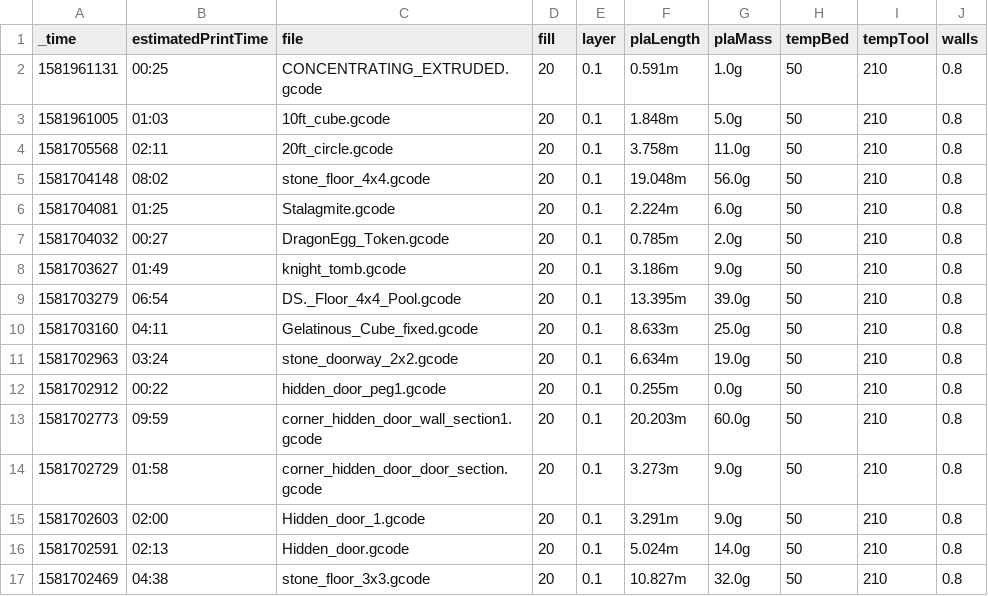
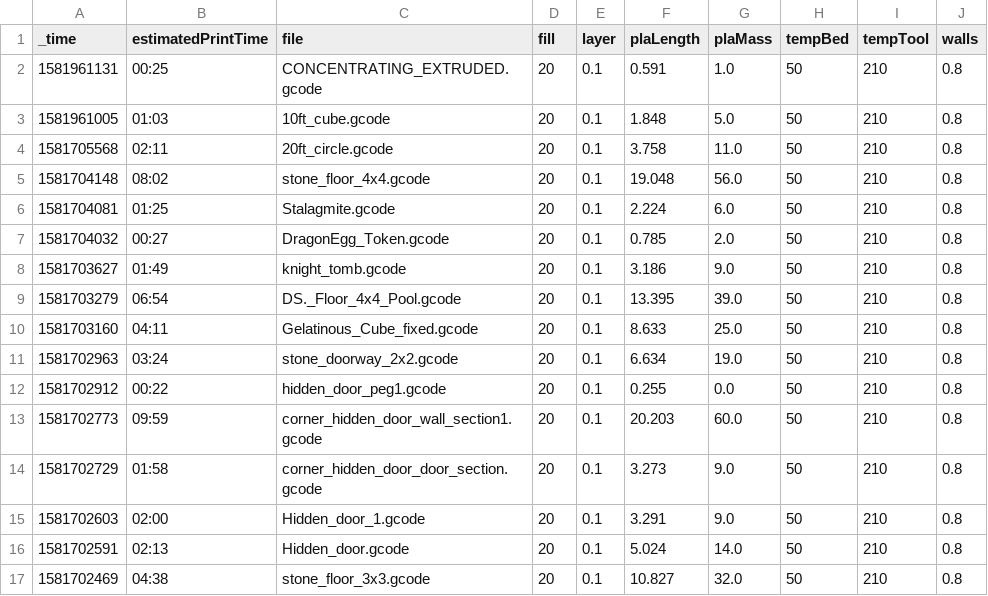
Before and after one commit to ryanadler/octopi, a CSV file: lookups/printlist.csv, drawn as a sheet; only a part is shown; the diff covers the shown part only.

Commit message:
removing g and m from esitmated pla length and mass, updated lookups

```diff
--- a/lookups/printlist.csv
+++ b/lookups/printlist.csv
@@ -1,17 +1,17 @@
 "_time",estimatedPrintTime,file,fill,layer,plaLength,plaMass,tempBed,tempTool,walls
-1581961131,"00:25","CONCENTRATING_EXTRUDED.gcode",20,"0.1","0.591m","1.0g",50,210,"0.8"
-1581961005,"01:03","10ft_cube.gcode",20,"0.1","1.848m","5.0g",50,210,"0.8"
-1581705568,"02:11","20ft_circle.gcode",20,"0.1","3.758m","11.0g",50,210,"0.8"
-1581704148,"08:02","stone_floor_4x4.gcode",20,"0.1","19.048m","56.0g",50,210,"0.8"
-1581704081,"01:25","Stalagmite.gcode",20,"0.1","2.224m","6.0g",50,210,"0.8"
-1581704032,"00:27","DragonEgg_Token.gcode",20,"0.1","0.785m","2.0g",50,210,"0.8"
-1581703627,"01:49","knight_tomb.gcode",20,"0.1","3.186m","9.0g",50,210,"0.8"
-1581703279,"06:54","DS._Floor_4x4_Pool.gcode",20,"0.1","13.395m","39.0g",50,210,"0.8"
-1581703160,"04:11","Gelatinous_Cube_fixed.gcode",20,"0.1","8.633m","25.0g",50,210,"0.8"
-1581702963,"03:24","stone_doorway_2x2.gcode",20,"0.1","6.634m","19.0g",50,210,"0.8"
-1581702912,"00:22","hidden_door_peg1.gcode",20,"0.1","0.255m","0.0g",50,210,"0.8"
-1581702773,"09:59","corner_hidden_door_wall_section1.gcode",20,"0.1","20.203m","60.0g",50,210,"0.8"
-1581702729,"01:58","corner_hidden_door_door_section.gcode",20,"0.1","3.273m","9.0g",50,210,"0.8"
-1581702603,"02:00","Hidden_door_1.gcode",20,"0.1","3.291m","9.0g",50,210,"0.8"
-1581702591,"02:13","Hidden_door.gcode",20,"0.1","5.024m","14.0g",50,210,"0.8"
-1581702469,"04:38","stone_floor_3x3.gcode",20,"0.1","10.827m","32.0g",50,210,"0.8"
+1581961131,"00:25","CONCENTRATING_EXTRUDED.gcode",20,"0.1","0.591","1.0",50,210,"0.8"
+1581961005,"01:03","10ft_cube.gcode",20,"0.1","1.848","5.0",50,210,"0.8"
+1581705568,"02:11","20ft_circle.gcode",20,"0.1","3.758","11.0",50,210,"0.8"
+1581704148,"08:02","stone_floor_4x4.gcode",20,"0.1","19.048","56.0",50,210,"0.8"
+1581704081,"01:25","Stalagmite.gcode",20,"0.1","2.224","6.0",50,210,"0.8"
+1581704032,"00:27","DragonEgg_Token.gcode",20,"0.1","0.785","2.0",50,210,"0.8"
+1581703627,"01:49","knight_tomb.gcode",20,"0.1","3.186","9.0",50,210,"0.8"
+1581703279,"06:54","DS._Floor_4x4_Pool.gcode",20,"0.1","13.395","39.0",50,210,"0.8"
+1581703160,"04:11","Gelatinous_Cube_fixed.gcode",20,"0.1","8.633","25.0",50,210,"0.8"
+1581702963,"03:24","stone_doorway_2x2.gcode",20,"0.1","6.634","19.0",50,210,"0.8"
+1581702912,"00:22","hidden_door_peg1.gcode",20,"0.1","0.255","0.0",50,210,"0.8"
+1581702773,"09:59","corner_hidden_door_wall_section1.gcode",20,"0.1","20.203","60.0",50,210,"0.8"
+1581702729,"01:58","corner_hidden_door_door_section.gcode",20,"0.1","3.273","9.0",50,210,"0.8"
+1581702603,"02:00","Hidden_door_1.gcode",20,"0.1","3.291","9.0",50,210,"0.8"
+1581702591,"02:13","Hidden_door.gcode",20,"0.1","5.024","14.0",50,210,"0.8"
+1581702469,"04:38","stone_floor_3x3.gcode",20,"0.1","10.827","32.0",50,210,"0.8"
```
Also changed, not shown: 2 added rows and 28 edited cells elsewhere in this file, 4 other files.
